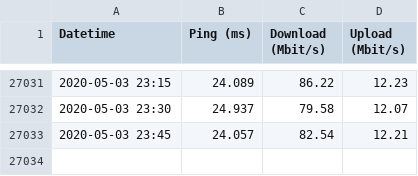
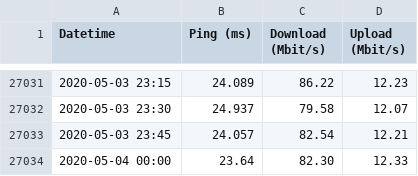
Before and after one commit to jackcarter/jackcarter.github.io, a CSV file: data/speedtest.csv, drawn as a sheet; only a part is shown, gaps mark what is left out.

Commit message:
Update speedtest file

```diff
--- a/data/speedtest.csv
+++ b/data/speedtest.csv
@@ -27033 +27033,2 @@ Datetime,Ping (ms),Download (Mbit/s),Upload (Mbit/s)
 2020-05-03 23:45,24.057,82.54,12.21
+2020-05-04 00:00,23.64,82.30,12.33
```
